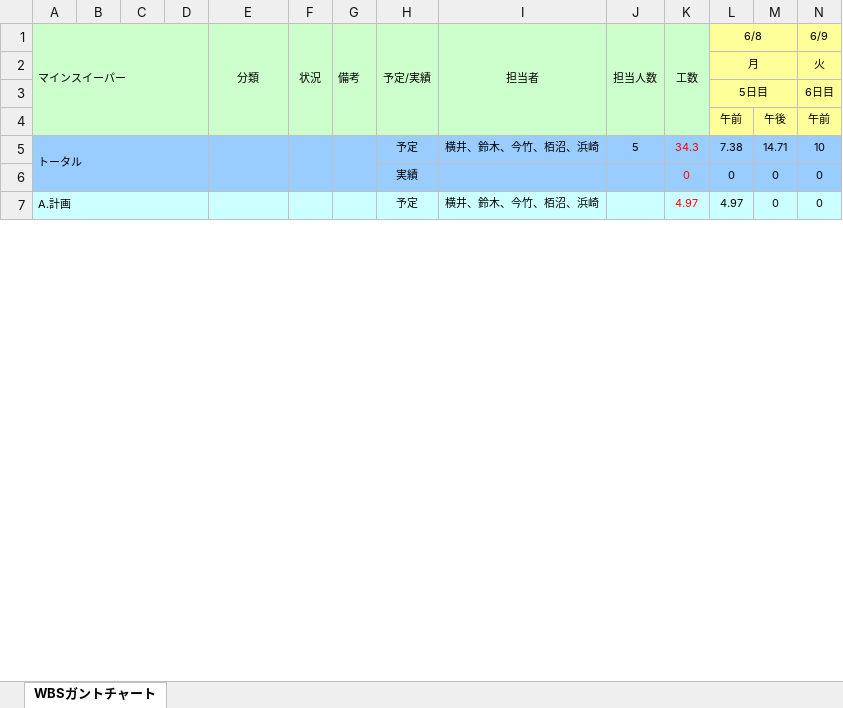
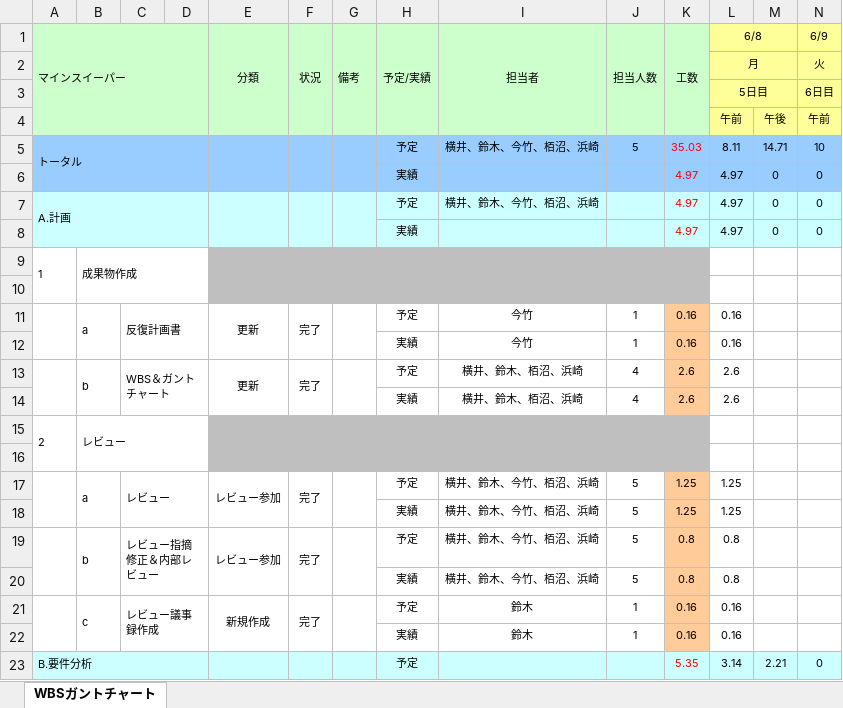
Before and after one commit to Yuma-Hamasaki/zero1_newProject, an Excel workbook: 00_mamagement/WBSガントチャート .xlsx, sheet WBSガントチャート, drawn as a sheet; only a part is shown; values as stored, in another font and other column widths than the file's, no borders; charts and pictures and conditional formats not drawn; removed rows and columns are numbered as before the commit, all else as after; rows hold the shown columns only; the diff covers the shown part only; the diff names each change by its address in the sheet, - before the commit and + after, or states it on an @@ line.

Commit message:
実績更新

```diff
--- a/00_mamagement/WBSガントチャート .xlsx (sheet WBSガントチャート)
+++ b/00_mamagement/WBSガントチャート .xlsx (sheet WBSガントチャート)
-K5 (工数): 34.3
+K5 (工数): 35.03
-L5 (6/8): 7.38
+L5 (6/8): 8.11
-K6 (工数): 0
+K6 (工数): 4.97
-L6 (6/8): 0
+L6 (6/8): 4.97
-A7:D8 merged
+A7:D8 merged
-E7:E8 merged
+E7:E8 merged
-F7:F8 merged
+F7:F8 merged
-G7:G8 merged
+G7:G8 merged
+row 8:  |  |  |  |  |  |  | 実績 |  |  | 4.97 | 4.97 | 0 | 0
@@ row 25 moved to row 9: 1 @@
+row 10: (empty)
+row 11:  | a | 反復計画書 |  | 更新 | 完了 |  | 予定 | 今竹 | 1 | 0.16 | 0.16
+row 12:  |  |  |  |  |  |  | 実績 | 今竹 | 1 | 0.16 | 0.16
+row 13:  | b | WBS＆ガントチャート |  | 更新 | 完了 |  | 予定 | 横井、鈴木、栢沼、浜崎 | 4 | 2.6 | 2.6
+row 14:  |  |  |  |  |  |  | 実績 | 横井、鈴木、栢沼、浜崎 | 4 | 2.6 | 2.6
+row 16: (empty)
+row 17:  | a | レビュー |  | レビュー参加 | 完了 |  | 予定 | 横井、鈴木、今竹、栢沼、浜崎 | 5 | 1.25 | 1.25
+row 18:  |  |  |  |  |  |  | 実績 | 横井、鈴木、今竹、栢沼、浜崎 | 5 | 1.25 | 1.25
+row 19:  | b | レビュー指摘修正＆内部レビュー |  | レビュー参加 | 完了 |  | 予定 | 横井、鈴木、今竹、栢沼、浜崎 | 5 | 0.8 | 0.8
+row 20:  |  |  |  |  |  |  | 実績 | 横井、鈴木、今竹、栢沼、浜崎 | 5 | 0.8 | 0.8
+row 21:  | c | レビュー議事録作成 |  | 新規作成 | 完了 |  | 予定 | 鈴木 | 1 | 0.16 | 0.16
+row 22:  |  |  |  |  |  |  | 実績 | 鈴木 | 1 | 0.16 | 0.16
+row 23: B.要件分析 |  |  |  |  |  |  | 予定 |  |  | 5.35 | 3.14 | 2.21 | 0
```
Also changed, not shown: 1 added row, 15 removed rows, 9 edited cells and merged cells elsewhere in this sheet, formulas that keep their value.
